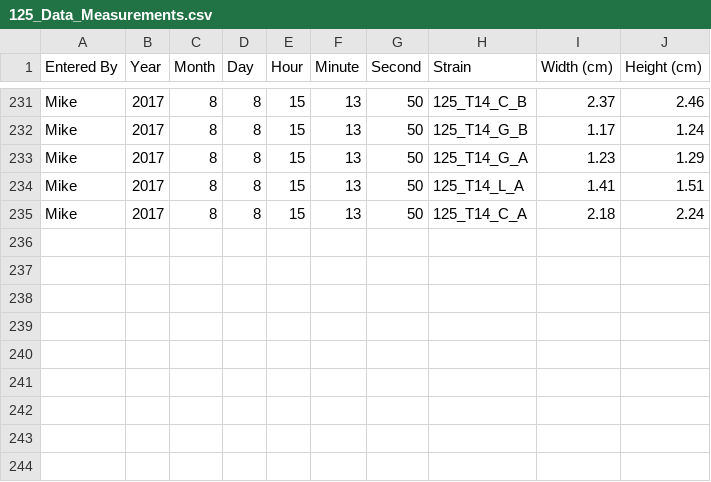
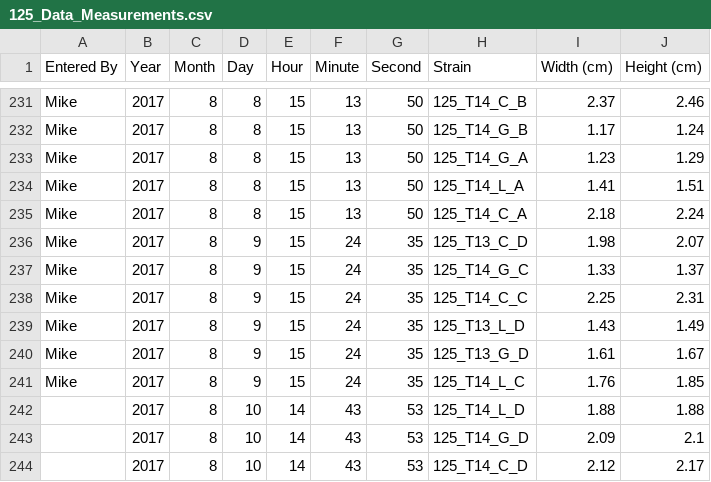
Before and after one commit to mikeblazanin/trav-phage, a CSV file: 125_Data_Measurements.csv, drawn as a sheet; only a part is shown, gaps mark what is left out.

Commit message:
Made final image analyses

```diff
--- a/125_Data_Measurements.csv
+++ b/125_Data_Measurements.csv
@@ -235 +235,10 @@ Mike,2017,8,8,15,13,50,125_T14_L_A,1.41,1.51
 Mike,2017,8,8,15,13,50,125_T14_C_A,2.18,2.24
+Mike,2017,8,9,15,24,35,125_T13_C_D,1.98,2.07
+Mike,2017,8,9,15,24,35,125_T14_G_C,1.33,1.37
+Mike,2017,8,9,15,24,35,125_T14_C_C,2.25,2.31
+Mike,2017,8,9,15,24,35,125_T13_L_D,1.43,1.49
+Mike,2017,8,9,15,24,35,125_T13_G_D,1.61,1.67
+Mike,2017,8,9,15,24,35,125_T14_L_C,1.76,1.85
+,2017,8,10,14,43,53,125_T14_L_D,1.88,1.88
+,2017,8,10,14,43,53,125_T14_G_D,2.09,2.1
+,2017,8,10,14,43,53,125_T14_C_D,2.12,2.17
```
